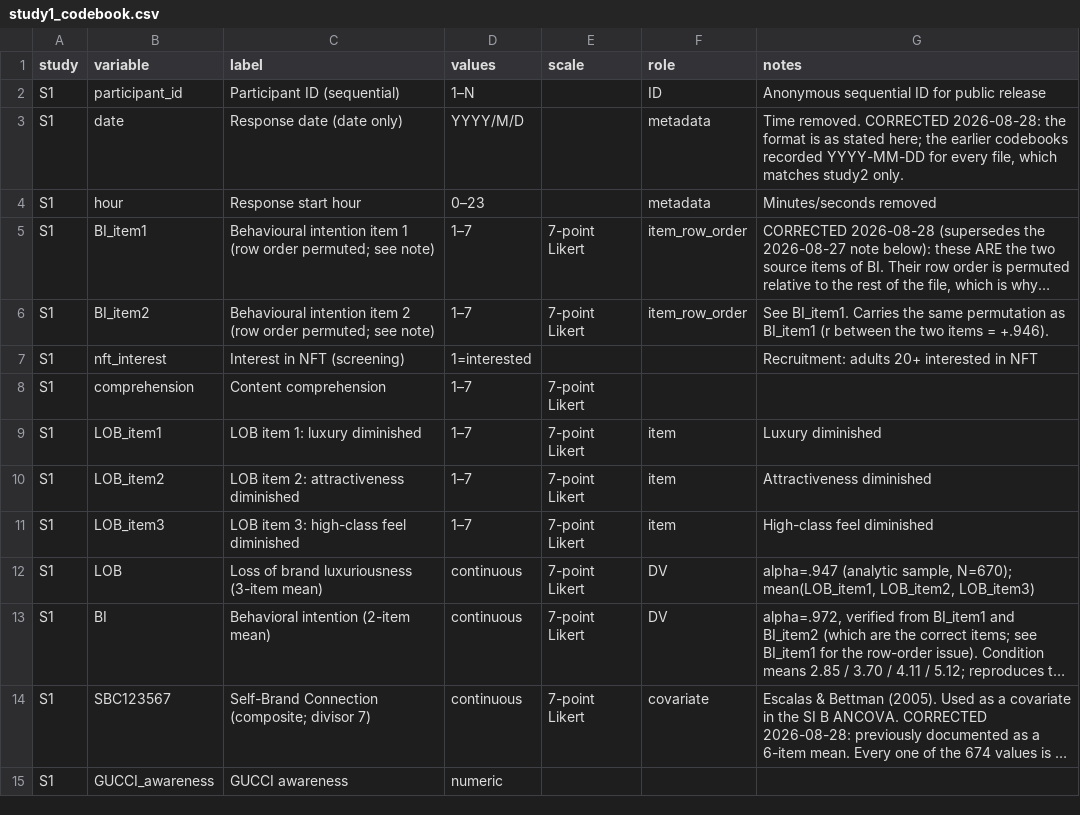
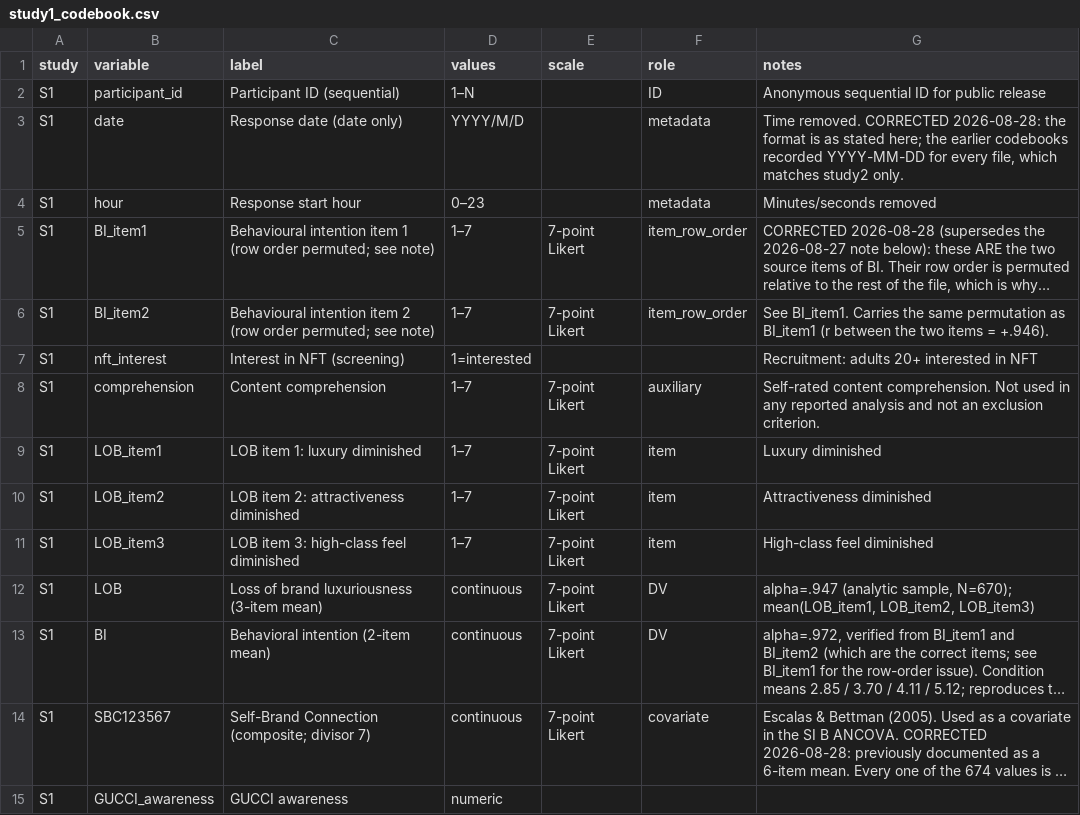
Before and after one commit to Reo-Fukuda/Reo, a CSV file: JPBM_Submission/04_analysis/data_corrections/study1_codebook.csv, drawn as a sheet; only a part is shown; long unchanged cells end in ….

```diff
--- a/JPBM_Submission/04_analysis/data_corrections/study1_codebook.csv
+++ b/JPBM_Submission/04_analysis/data_corrections/study1_codebook.csv
@@ -7,3 +7,3 @@ S1,BI_item2,Behavioural intention item 2 (row order permuted; see note),1–7,7-
 S1,nft_interest,Interest in NFT (screening),1=interested,,,Recruitment: adults 20+ interested in NFT
-S1,comprehension,Content comprehension,1–7,7-point Likert,,
+S1,comprehension,Content comprehension,1–7,7-point Likert,auxiliary,Self-rated content comprehension. Not used in any reported analysis and not an exclusion criterion.
 S1,LOB_item1,LOB item 1: luxury diminished,1–7,7-point Likert,item,Luxury diminished
```
Also changed, not shown: 1 other file.
